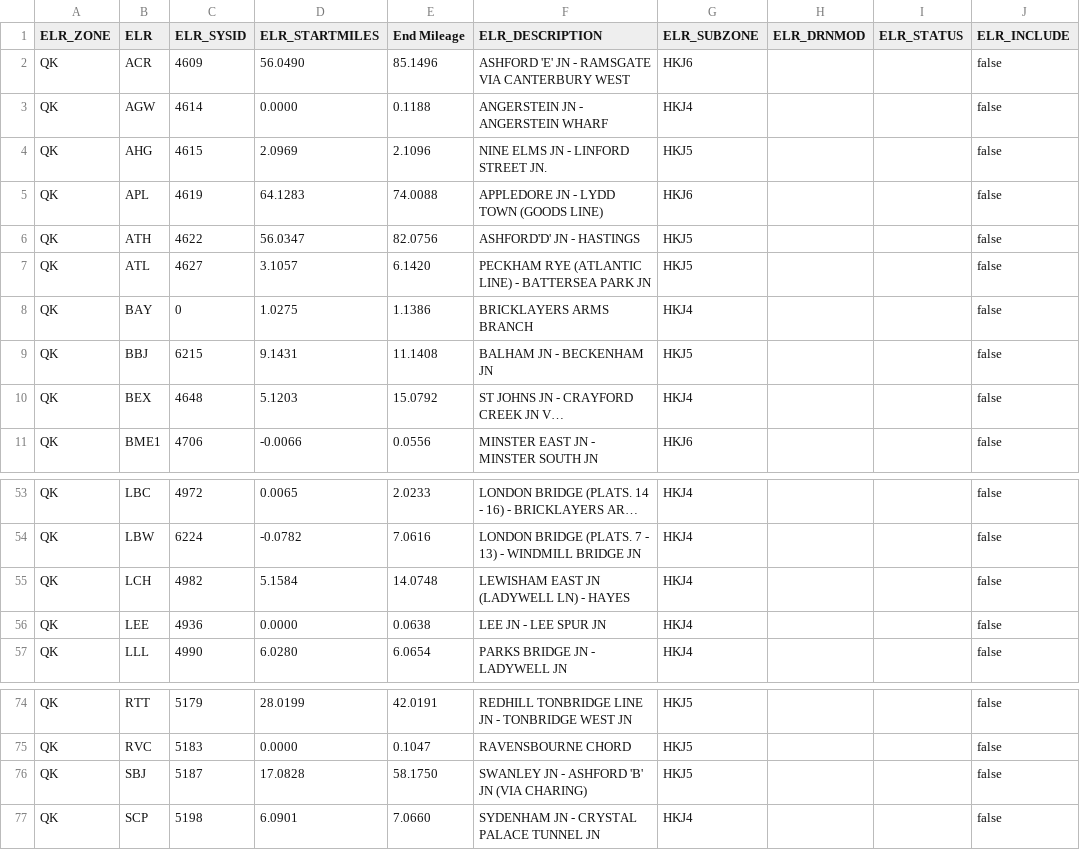
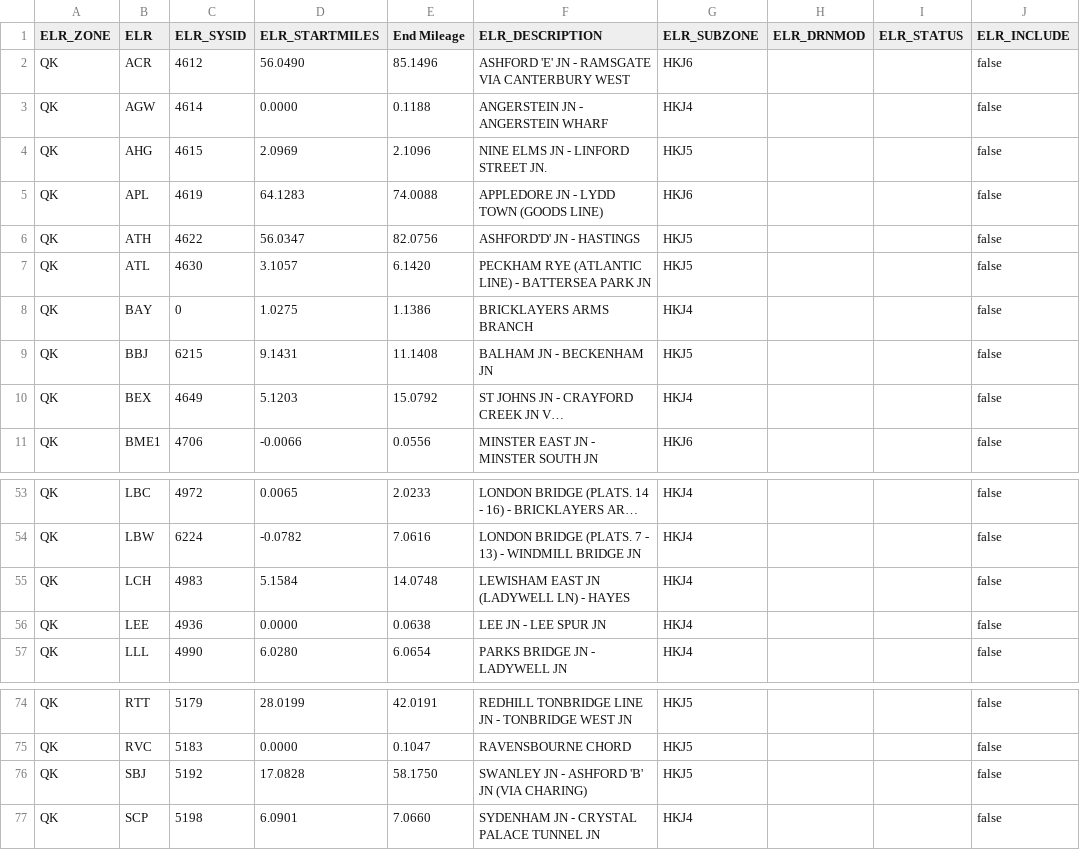
Before and after one commit to infrastructureclub/nr-national-hazard-directory, a CSV file: data/QK/elrLookup.csv, drawn as a sheet; only a part is shown, gaps mark what is left out; long unchanged cells end in …; the diff covers the shown part only; the diff names each change by its address in the sheet, - before the commit and + after, or states it on an @@ line.

```diff
--- a/data/QK/elrLookup.csv
+++ b/data/QK/elrLookup.csv
-C2 (ELR_SYSID): 4609
+C2 (ELR_SYSID): 4612
-C7 (ELR_SYSID): 4627
+C7 (ELR_SYSID): 4630
-C10 (ELR_SYSID): 4648
+C10 (ELR_SYSID): 4649
-C55 (ELR_SYSID): 4982
+C55 (ELR_SYSID): 4983
-C76 (ELR_SYSID): 5187
+C76 (ELR_SYSID): 5192
```
Also changed, not shown: 10 edited cells elsewhere in this file, data/QD/coreData.csv, data/QE/coreData.csv, 23 other files.
